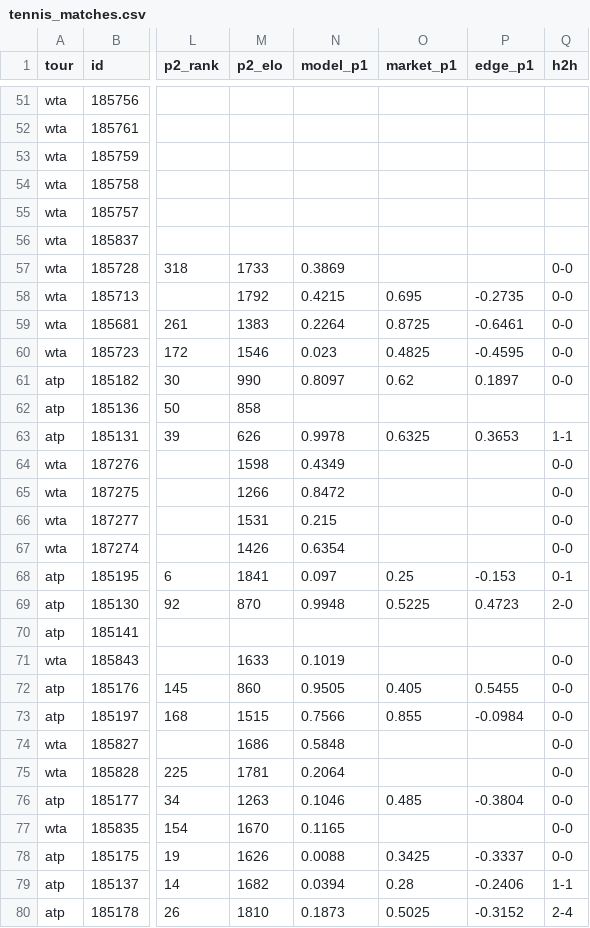
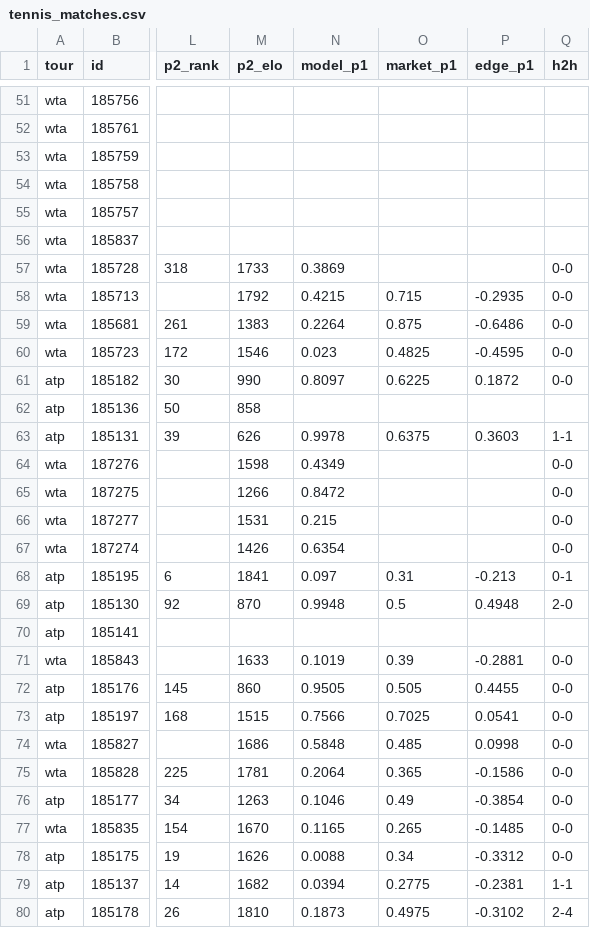
Before and after one commit to 3GO-47/rainman, a CSV file: data/processed/tennis_matches.csv, drawn as a sheet; only a part is shown, gaps mark what is left out; the diff covers the shown part only; the diff names each change by its address in the sheet, - before the commit and + after, or states it on an @@ line.

```diff
--- a/data/processed/tennis_matches.csv
+++ b/data/processed/tennis_matches.csv
-O58 (market_p1): 0.695
+O58 (market_p1): 0.715
-P58 (edge_p1): -0.2735
+P58 (edge_p1): -0.2935
-O59 (market_p1): 0.8725
+O59 (market_p1): 0.875
-P59 (edge_p1): -0.6461
+P59 (edge_p1): -0.6486
-O61 (market_p1): 0.62
+O61 (market_p1): 0.6225
-P61 (edge_p1): 0.1897
+P61 (edge_p1): 0.1872
-O63 (market_p1): 0.6325
+O63 (market_p1): 0.6375
-P63 (edge_p1): 0.3653
+P63 (edge_p1): 0.3603
-O68 (market_p1): 0.25
+O68 (market_p1): 0.31
-P68 (edge_p1): -0.153
+P68 (edge_p1): -0.213
-O69 (market_p1): 0.5225
+O69 (market_p1): 0.5
-P69 (edge_p1): 0.4723
+P69 (edge_p1): 0.4948
-O71 (market_p1): (empty)
+O71 (market_p1): 0.39
-P71 (edge_p1): (empty)
+P71 (edge_p1): -0.2881
-O72 (market_p1): 0.405
+O72 (market_p1): 0.505
-P72 (edge_p1): 0.5455
+P72 (edge_p1): 0.4455
-O73 (market_p1): 0.855
+O73 (market_p1): 0.7025
-P73 (edge_p1): -0.0984
+P73 (edge_p1): 0.0541
-O74 (market_p1): (empty)
+O74 (market_p1): 0.485
-P74 (edge_p1): (empty)
+P74 (edge_p1): 0.0998
-O75 (market_p1): (empty)
+O75 (market_p1): 0.365
-P75 (edge_p1): (empty)
+P75 (edge_p1): -0.1586
-O76 (market_p1): 0.485
+O76 (market_p1): 0.49
-P76 (edge_p1): -0.3804
+P76 (edge_p1): -0.3854
-O77 (market_p1): (empty)
+O77 (market_p1): 0.265
-P77 (edge_p1): (empty)
+P77 (edge_p1): -0.1485
-O78 (market_p1): 0.3425
+O78 (market_p1): 0.34
-P78 (edge_p1): -0.3337
+P78 (edge_p1): -0.3312
-O79 (market_p1): 0.28
+O79 (market_p1): 0.2775
-P79 (edge_p1): -0.2406
+P79 (edge_p1): -0.2381
-O80 (market_p1): 0.5025
+O80 (market_p1): 0.4975
-P80 (edge_p1): -0.3152
+P80 (edge_p1): -0.3102
```
Also changed, not shown: 69 edited cells elsewhere in this file, data/processed/arb_opps.csv, data/processed/bet_td.csv, 44 other files.
